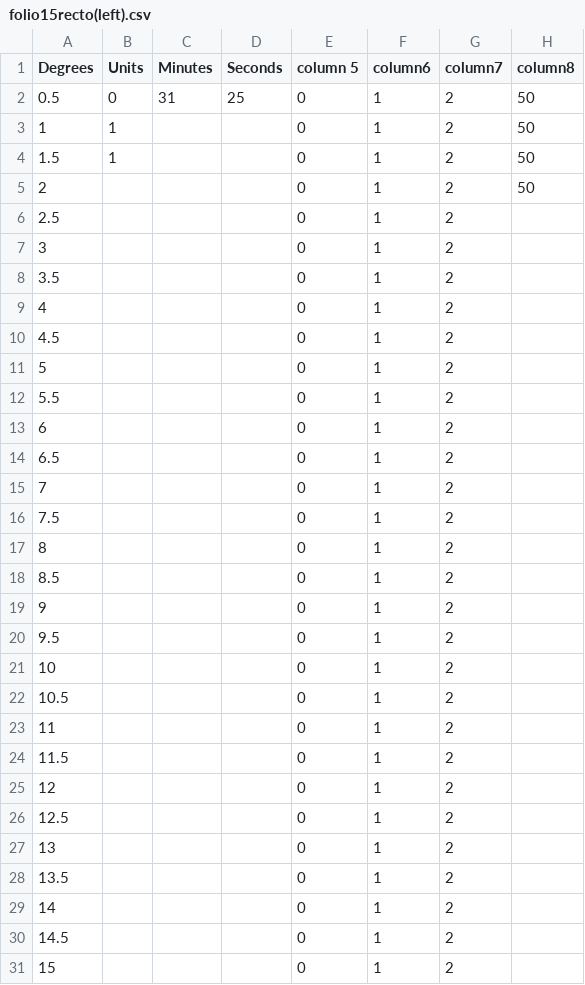
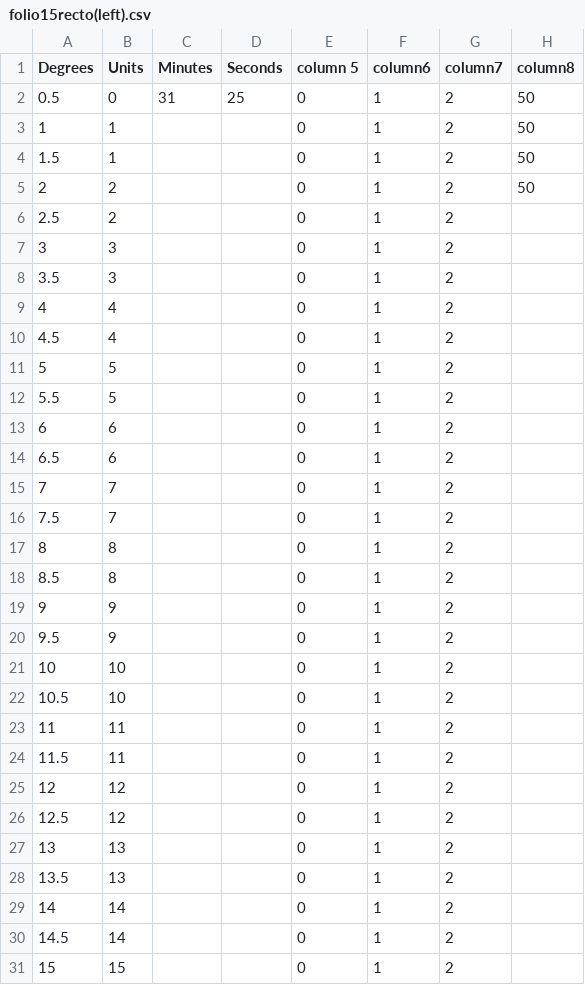
Before and after one commit to BlakeWerab/EditingAlmagestFolio15-left-, a CSV file: folio15recto(left).csv, drawn as a sheet; only a part is shown; the diff covers the shown part only.

Commit message:
Update folio15recto(left).csv

```diff
--- a/folio15recto(left).csv
+++ b/folio15recto(left).csv
@@ -4,28 +4,28 @@ Degrees,Units,Minutes,Seconds,column 5,column6,column7,column8
 1.5,1,,,0,1,2,50
-2,,,,0,1,2,50
-2.5,,,,0,1,2,
-3,,,,0,1,2,
-3.5,,,,0,1,2,
-4,,,,0,1,2,
-4.5,,,,0,1,2,
-5,,,,0,1,2,
-5.5,,,,0,1,2,
-6,,,,0,1,2,
-6.5,,,,0,1,2,
-7,,,,0,1,2,
-7.5,,,,0,1,2,
-8,,,,0,1,2,
-8.5,,,,0,1,2,
-9,,,,0,1,2,
-9.5,,,,0,1,2,
-10,,,,0,1,2,
-10.5,,,,0,1,2,
-11,,,,0,1,2,
-11.5,,,,0,1,2,
-12,,,,0,1,2,
-12.5,,,,0,1,2,
-13,,,,0,1,2,
-13.5,,,,0,1,2,
-14,,,,0,1,2,
-14.5,,,,0,1,2,
-15,,,,0,1,2,
+2,2,,,0,1,2,50
+2.5,2,,,0,1,2,
+3,3,,,0,1,2,
+3.5,3,,,0,1,2,
+4,4,,,0,1,2,
+4.5,4,,,0,1,2,
+5,5,,,0,1,2,
+5.5,5,,,0,1,2,
+6,6,,,0,1,2,
+6.5,6,,,0,1,2,
+7,7,,,0,1,2,
+7.5,7,,,0,1,2,
+8,8,,,0,1,2,
+8.5,8,,,0,1,2,
+9,9,,,0,1,2,
+9.5,9,,,0,1,2,
+10,10,,,0,1,2,
+10.5,10,,,0,1,2,
+11,11,,,0,1,2,
+11.5,11,,,0,1,2,
+12,12,,,0,1,2,
+12.5,12,,,0,1,2,
+13,13,,,0,1,2,
+13.5,13,,,0,1,2,
+14,14,,,0,1,2,
+14.5,14,,,0,1,2,
+15,15,,,0,1,2,
```
Also changed, not shown: 15 edited cells elsewhere in this file.
